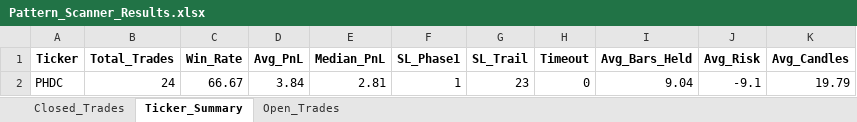
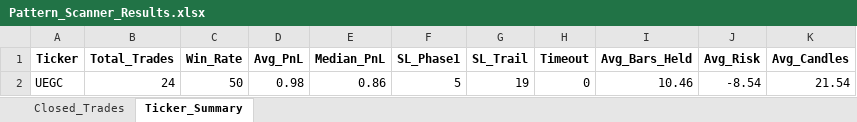
Before and after one commit to vancedmazen-art/stock_dashboard, an Excel workbook: Pattern_Scanner_Results.xlsx, sheet Ticker_Summary, drawn as a sheet; values as stored, in another font and other column widths than the file's, no borders; removed rows and columns are numbered as before the commit, all else as after; the diff names each change by its address in the sheet, - before the commit and + after, or states it on an @@ line.

```diff
--- a/Pattern_Scanner_Results.xlsx (sheet Ticker_Summary)
+++ b/Pattern_Scanner_Results.xlsx (sheet Ticker_Summary)
-sheet tab: Open_Trades
-row 2: PHDC | 24 | 66.67 | 3.84 | 2.81 | 1 | 23 | 0 | 9.04 | -9.1 | 19.79
+row 2: UEGC | 24 | 50 | 0.98 | 0.86 | 5 | 19 | 0 | 10.46 | -8.54 | 21.54
```
Also changed, not shown: sheet Closed_Trades.
